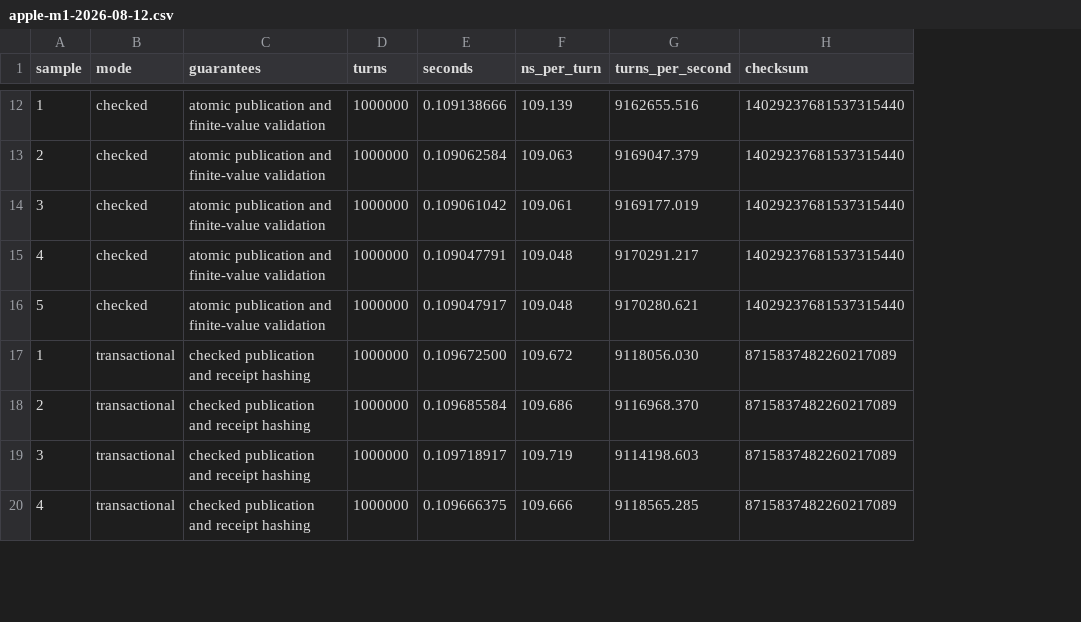
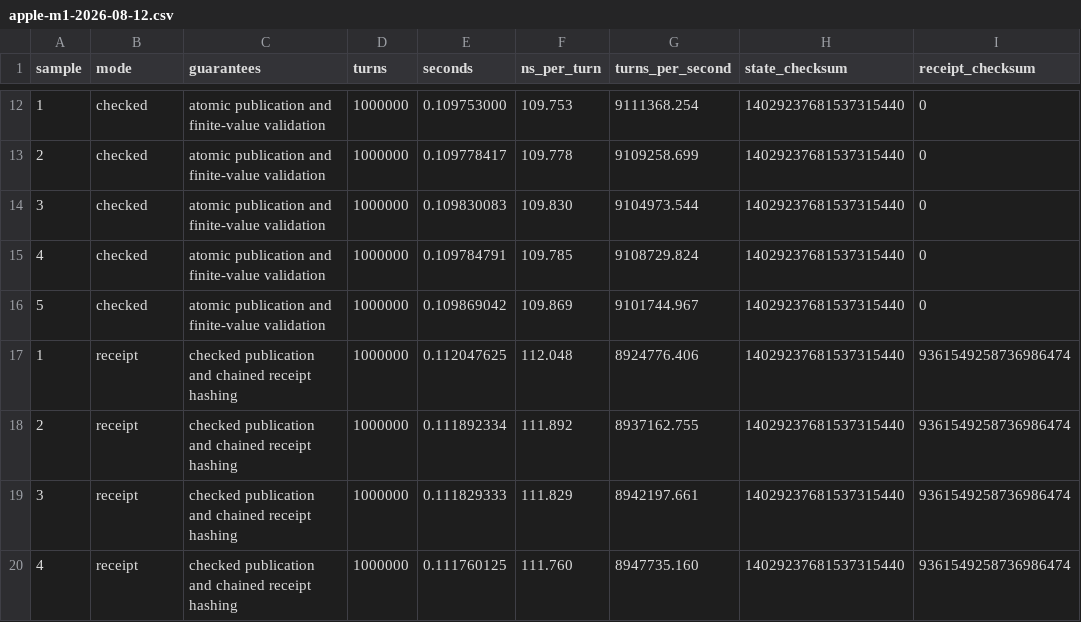
Before and after one commit to mech-lang/mech, a CSV file: benchmarks/runtime/gate-b/aot-guarantees/apple-m1-2026-08-12.csv, drawn as a sheet; only a part is shown, gaps mark what is left out; the diff covers the shown part only; the diff names each change by its address in the sheet, - before the commit and + after, or states it on an @@ line.

Commit message:
correct AOT guarantee benchmarks and add n-body

```diff
--- a/benchmarks/runtime/gate-b/aot-guarantees/apple-m1-2026-08-12.csv
+++ b/benchmarks/runtime/gate-b/aot-guarantees/apple-m1-2026-08-12.csv
+column I (receipt_checksum), rows 12-20: 0 | 0 | 0 | 0 | 0 | 9361549258736986474 | 9361549258736986474 | 9361549258736986474 | 9361549258736986474
-H1: checksum
+H1: state_checksum
-E12 (seconds): 0.109138666
+E12 (seconds): 0.109753000
-F12 (ns_per_turn): 109.139
+F12 (ns_per_turn): 109.753
-G12 (turns_per_second): 9162655.516
+G12 (turns_per_second): 9111368.254
-E13 (seconds): 0.109062584
+E13 (seconds): 0.109778417
-F13 (ns_per_turn): 109.063
+F13 (ns_per_turn): 109.778
-G13 (turns_per_second): 9169047.379
+G13 (turns_per_second): 9109258.699
-E14 (seconds): 0.109061042
+E14 (seconds): 0.109830083
-F14 (ns_per_turn): 109.061
+F14 (ns_per_turn): 109.830
-G14 (turns_per_second): 9169177.019
+G14 (turns_per_second): 9104973.544
-E15 (seconds): 0.109047791
+E15 (seconds): 0.109784791
-F15 (ns_per_turn): 109.048
+F15 (ns_per_turn): 109.785
-G15 (turns_per_second): 9170291.217
+G15 (turns_per_second): 9108729.824
-E16 (seconds): 0.109047917
+E16 (seconds): 0.109869042
-F16 (ns_per_turn): 109.048
+F16 (ns_per_turn): 109.869
-G16 (turns_per_second): 9170280.621
+G16 (turns_per_second): 9101744.967
-B17:B20 (mode): transactional
+B17:B20 (mode): receipt
-C17:C20 (guarantees): checked publication and receipt hashing
+C17:C20 (guarantees): checked publication and chained receipt hashing
-E17 (seconds): 0.109672500
+E17 (seconds): 0.112047625
-F17 (ns_per_turn): 109.672
+F17 (ns_per_turn): 112.048
-G17 (turns_per_second): 9118056.030
+G17 (turns_per_second): 8924776.406
-H17:H20 (state_checksum): 8715837482260217089
+H17:H20 (state_checksum): 14029237681537315440
-E18 (seconds): 0.109685584
+E18 (seconds): 0.111892334
-F18 (ns_per_turn): 109.686
+F18 (ns_per_turn): 111.892
-G18 (turns_per_second): 9116968.370
+G18 (turns_per_second): 8937162.755
-E19 (seconds): 0.109718917
+E19 (seconds): 0.111829333
-F19 (ns_per_turn): 109.719
+F19 (ns_per_turn): 111.829
-G19 (turns_per_second): 9114198.603
+G19 (turns_per_second): 8942197.661
-E20 (seconds): 0.109666375
+E20 (seconds): 0.111760125
-F20 (ns_per_turn): 109.666
+F20 (ns_per_turn): 111.760
-G20 (turns_per_second): 9118565.285
+G20 (turns_per_second): 8947735.160
```
Also changed, not shown: 36 edited cells elsewhere in this file, 13 other files.
